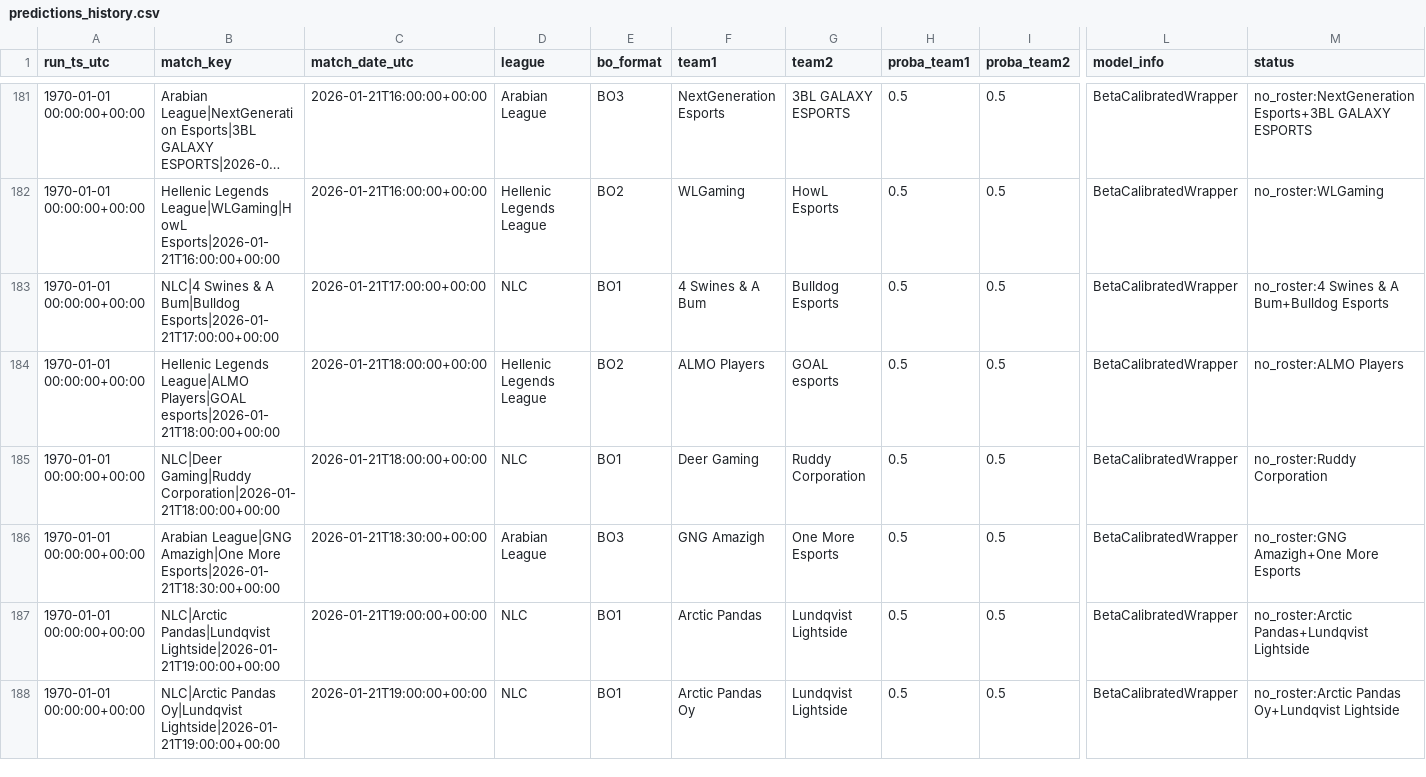
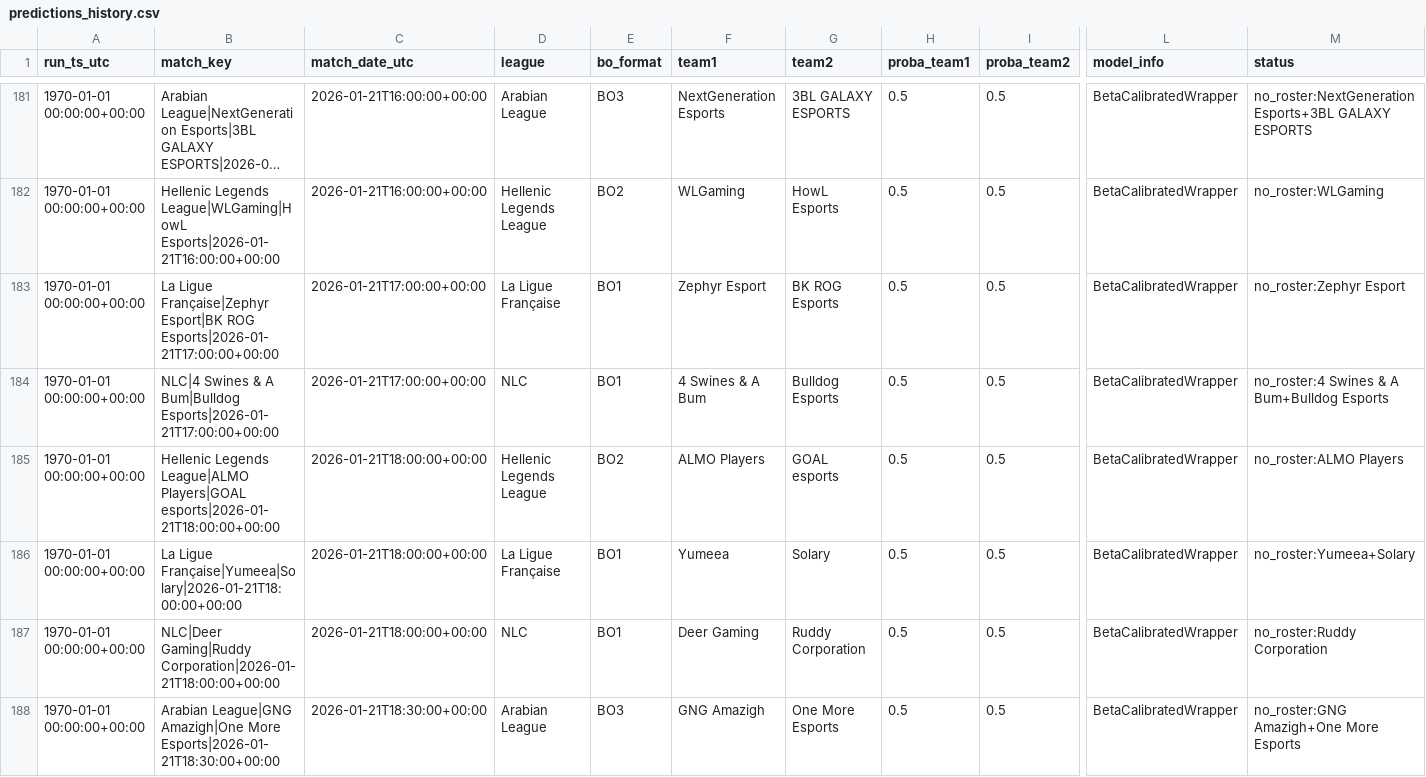
Before and after one commit to franc0510/streamlit-shine-sparkle, a CSV file: public/Documents/predictions_history.csv, drawn as a sheet; only a part is shown, gaps mark what is left out; the shorter side is filled out with more unchanged rows; long unchanged cells end in …; rows hold the shown columns only; the diff covers the shown part only; the diff names each change by its address in the sheet, - before the commit and + after, or states it on an @@ line.

```diff
--- a/public/Documents/predictions_history.csv
+++ b/public/Documents/predictions_history.csv
+row 183: 1970-01-01 00:00:00+00:00 | La Ligue Française|Zephyr Esport|BK ROG Esports|2026-01-21T17:00:00+00:00 | 2026-01-21T17:00:00+00:00 | La Ligue Française | BO1 | Zephyr Esport | BK ROG Esports | 0.5 | 0.5 | BetaCalibratedWrapper | no_roster:Zephyr Esport
+row 186: 1970-01-01 00:00:00+00:00 | La Ligue Française|Yumeea|Solary|2026-01-21T18:00:00+00:00 | 2026-01-21T18:00:00+00:00 | La Ligue Française | BO1 | Yumeea | Solary | 0.5 | 0.5 | BetaCalibratedWrapper | no_roster:Yumeea+Solary
```
Also changed, not shown: 8 added rows elsewhere in this file, public/Documents/schedule_with_probs.csv.
